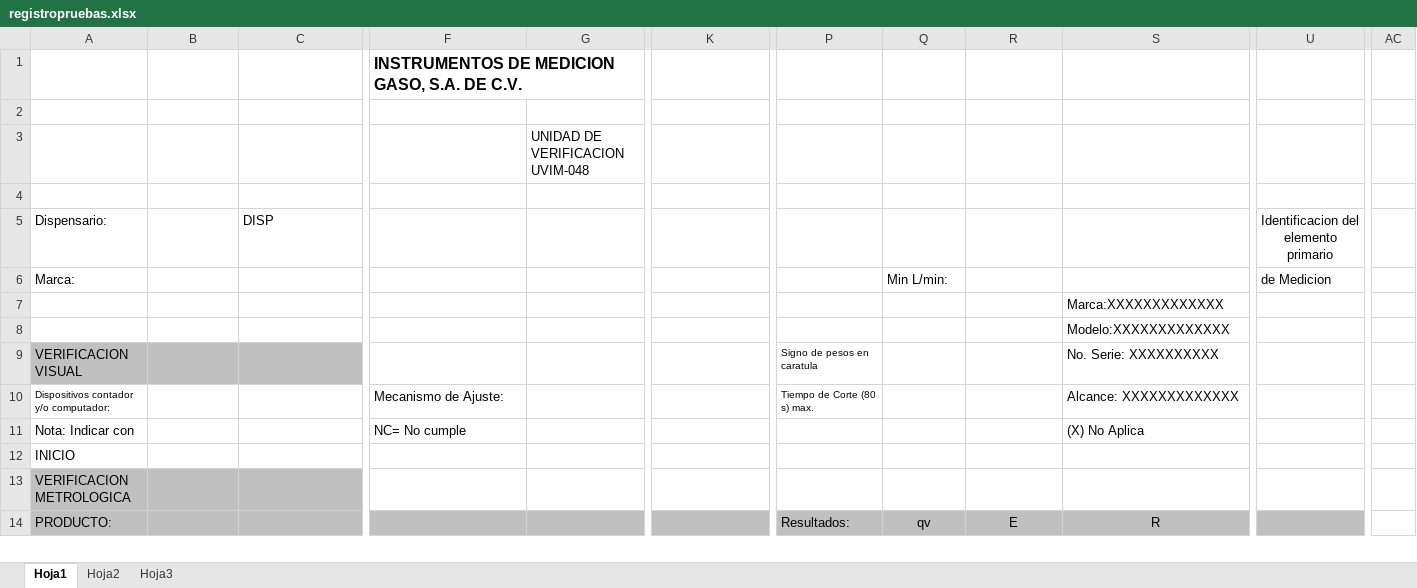
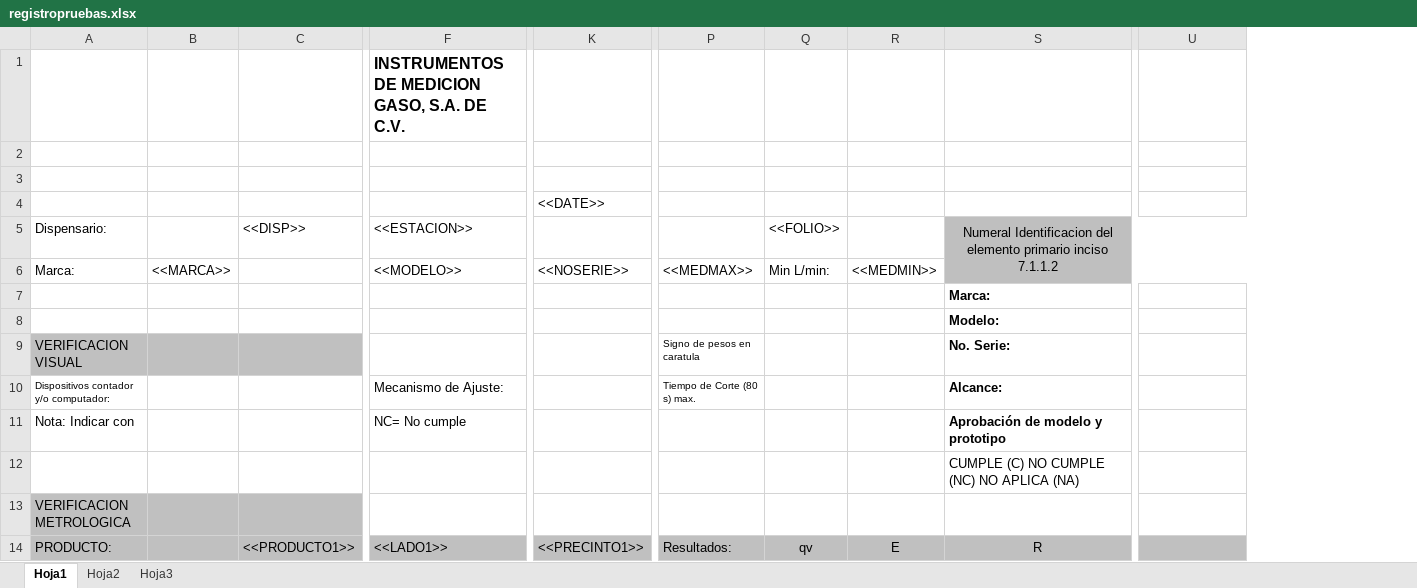
Before and after one commit to JoseLuisIc/SoftwareGasoValidaciones, an Excel workbook: src/Controlador/Formatos/registropruebas.xlsx, sheet Hoja1, drawn as a sheet; only a part is shown, gaps mark what is left out; values as stored, in another font and other column widths than the file's, no borders; removed rows and columns are numbered as before the commit, all else as after; rows hold the shown columns only; the diff covers the shown part only; the diff names each change by its address in the sheet, - before the commit and + after, or states it on an @@ line.

```diff
--- a/src/Controlador/Formatos/registropruebas.xlsx (sheet Hoja1)
+++ b/src/Controlador/Formatos/registropruebas.xlsx (sheet Hoja1)
@@ column G hidden, row 3: UNIDAD DE VERIFICACION UVIM-048 @@
-column AC, empty
-K4: (empty)
+K4: <<DATE>>
-C5: DISP
+C5: <<DISP>>
-F5: (empty)
+F5: <<ESTACION>>
-Q5: (empty)
+Q5: <<FOLIO>>
-S5: (empty)
+S5: Numeral Identificacion del elemento primario inciso 7.1.1.2
-S5:U6 fill: none
+S5:U6 fill: #BFBFBF
+S5:W6 merged
-U5: Identificacion del elemento primario
+U5: (empty)
-B6: (empty)
+B6: <<MARCA>>
-F6: (empty)
+F6: <<MODELO>>
-K6: (empty)
+K6: <<NOSERIE>>
-P6: (empty)
+P6: <<MEDMAX>>
-R6: (empty)
+R6: <<MEDMIN>>
-U6: de Medicion
+U6: (empty)
-S7: Marca:XXXXXXXXXXXXX
+S7: Marca:
-S7:S11 bold: off
+S7:S11 bold: on
-S8: Modelo:XXXXXXXXXXXXX
+S8: Modelo:
-S9: No. Serie: XXXXXXXXXX
+S9: No. Serie:
-S10: Alcance: XXXXXXXXXXXXX
+S10: Alcance:
-S11: (X) No Aplica
+S11: Aprobación de modelo y prototipo
-row 12: INICIO
+row 12:  |  |  |  |  |  |  |  | CUMPLE (C) NO CUMPLE (NC) NO APLICA (NA)
-C14: (empty)
+C14: <<PRODUCTO1>>
-F14: (empty)
+F14: <<LADO1>>
-K14: (empty)
+K14: <<PRECINTO1>>
```
Also changed, not shown: 2 added rows, 2 removed rows, 2 removed columns, 13 edited cells, cell formats and merged cells elsewhere in this sheet, hidden cells.
